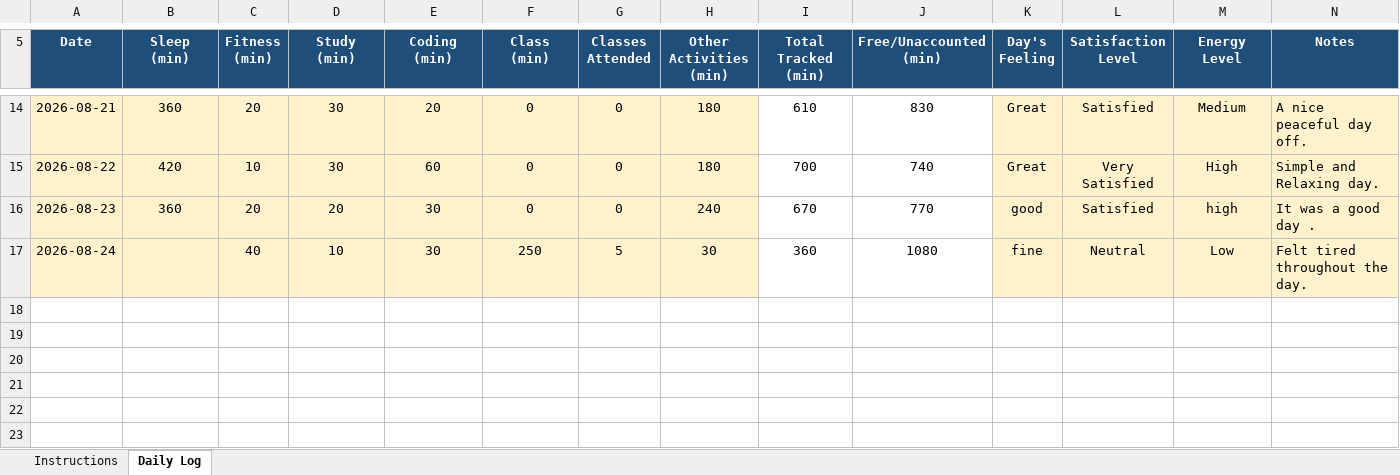
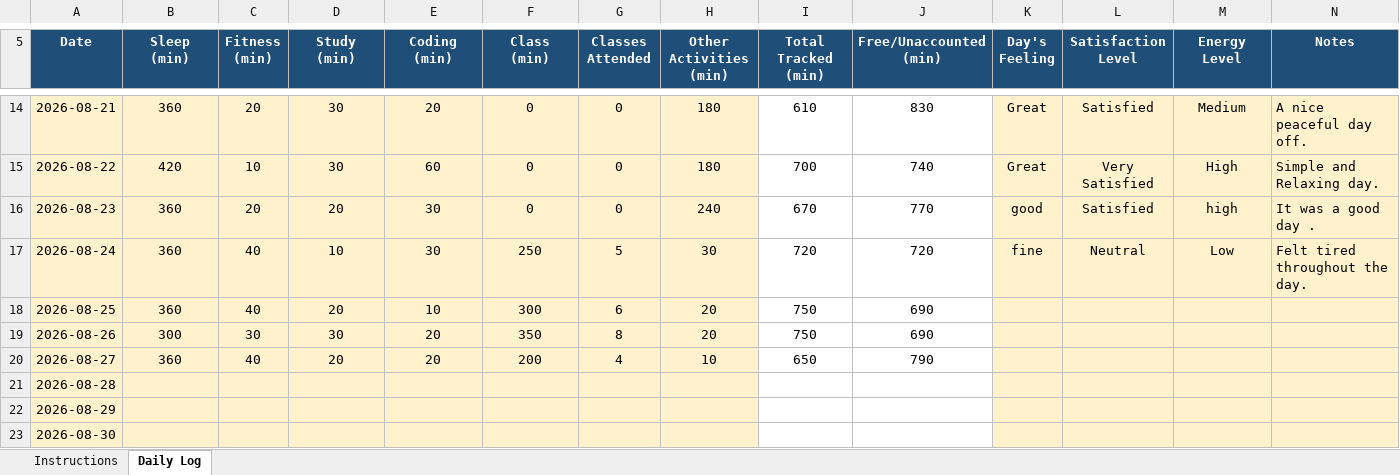
Before and after one commit to Jasmeet1606/Python-MCA, an Excel workbook: 12629354.xlsx, sheet Daily Log, drawn as a sheet; only a part is shown, gaps mark what is left out; values as stored, in another font and other column widths than the file's, no borders; conditional formats not drawn; the diff names each change by its address in the sheet, - before the commit and + after, or states it on an @@ line.

Commit message:
Updated

```diff
--- a/12629354.xlsx (sheet Daily Log)
+++ b/12629354.xlsx (sheet Daily Log)
-B17 (Sleep (min)): (empty)
+B17 (Sleep (min)): 360
-I17 (Total Tracked (min)): 360
+I17 (Total Tracked (min)): 720
-J17 (Free/Unaccounted (min)): 1080
+J17 (Free/Unaccounted (min)): 720
+row 18: 2026-08-25 | 360 | 40 | 20 | 10 | 300 | 6 | 20 | 750 | 690
+row 19: 2026-08-26 | 300 | 30 | 30 | 20 | 350 | 8 | 20 | 750 | 690
+row 20: 2026-08-27 | 360 | 40 | 20 | 20 | 200 | 4 | 10 | 650 | 790
+row 21: 2026-08-28
+row 22: 2026-08-29
+row 23: 2026-08-30
```
